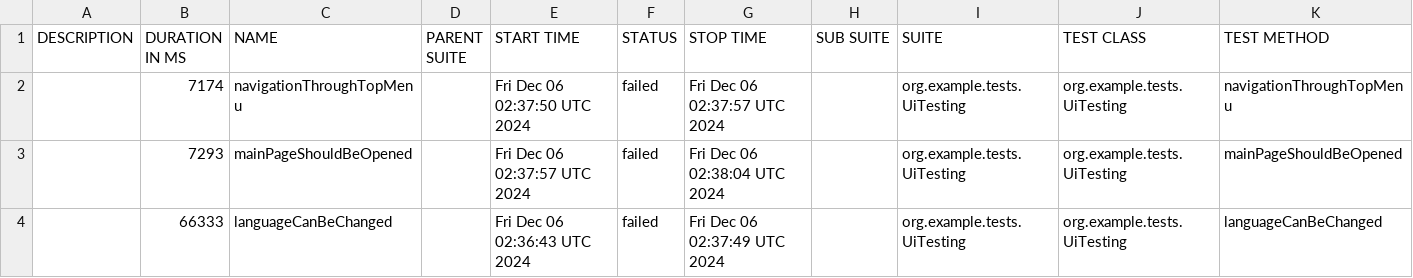
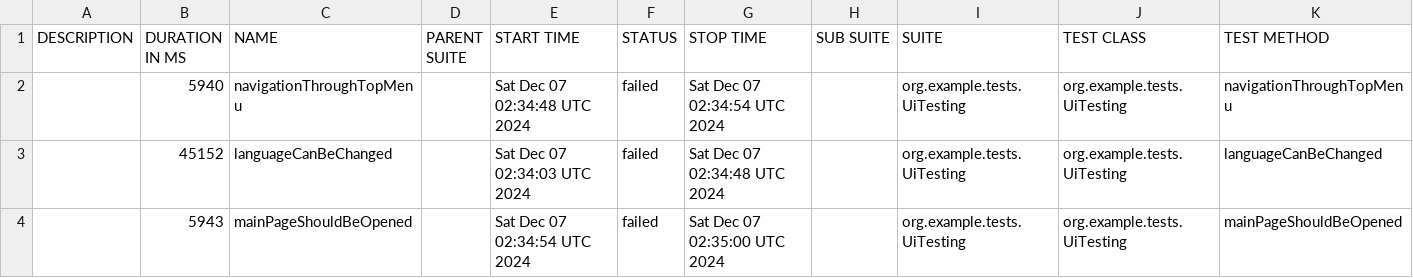
Before and after one commit to sergiy-bloshchenko-personal/compasswayTask, a CSV file: uitesting/data/suites.csv, drawn as a sheet.

Commit message:
https://sergiyjump.github.io/compasswayTask/uitesting 09647e460952defc180e7cc5e248160da466208c

```diff
--- a/uitesting/data/suites.csv
+++ b/uitesting/data/suites.csv
@@ -1,4 +1,4 @@
 "DESCRIPTION","DURATION IN MS","NAME","PARENT SUITE","START TIME","STATUS","STOP TIME","SUB SUITE","SUITE","TEST CLASS","TEST METHOD"
-"","7174","navigationThroughTopMenu","","Fri Dec 06 02:37:50 UTC 2024","failed","Fri Dec 06 02:37:57 UTC 2024","","org.example.tests.UiTesting","org.example.tests.UiTesting","navigationThroughTopMenu"
-"","7293","mainPageShouldBeOpened","","Fri Dec 06 02:37:57 UTC 2024","failed","Fri Dec 06 02:38:04 UTC 2024","","org.example.tests.UiTesting","org.example.tests.UiTesting","mainPageShouldBeOpened"
-"","66333","languageCanBeChanged","","Fri Dec 06 02:36:43 UTC 2024","failed","Fri Dec 06 02:37:49 UTC 2024","","org.example.tests.UiTesting","org.example.tests.UiTesting","languageCanBeChanged"
+"","5940","navigationThroughTopMenu","","Sat Dec 07 02:34:48 UTC 2024","failed","Sat Dec 07 02:34:54 UTC 2024","","org.example.tests.UiTesting","org.example.tests.UiTesting","navigationThroughTopMenu"
+"","45152","languageCanBeChanged","","Sat Dec 07 02:34:03 UTC 2024","failed","Sat Dec 07 02:34:48 UTC 2024","","org.example.tests.UiTesting","org.example.tests.UiTesting","languageCanBeChanged"
+"","5943","mainPageShouldBeOpened","","Sat Dec 07 02:34:54 UTC 2024","failed","Sat Dec 07 02:35:00 UTC 2024","","org.example.tests.UiTesting","org.example.tests.UiTesting","mainPageShouldBeOpened"
```
Also changed, not shown: 20 other files.
